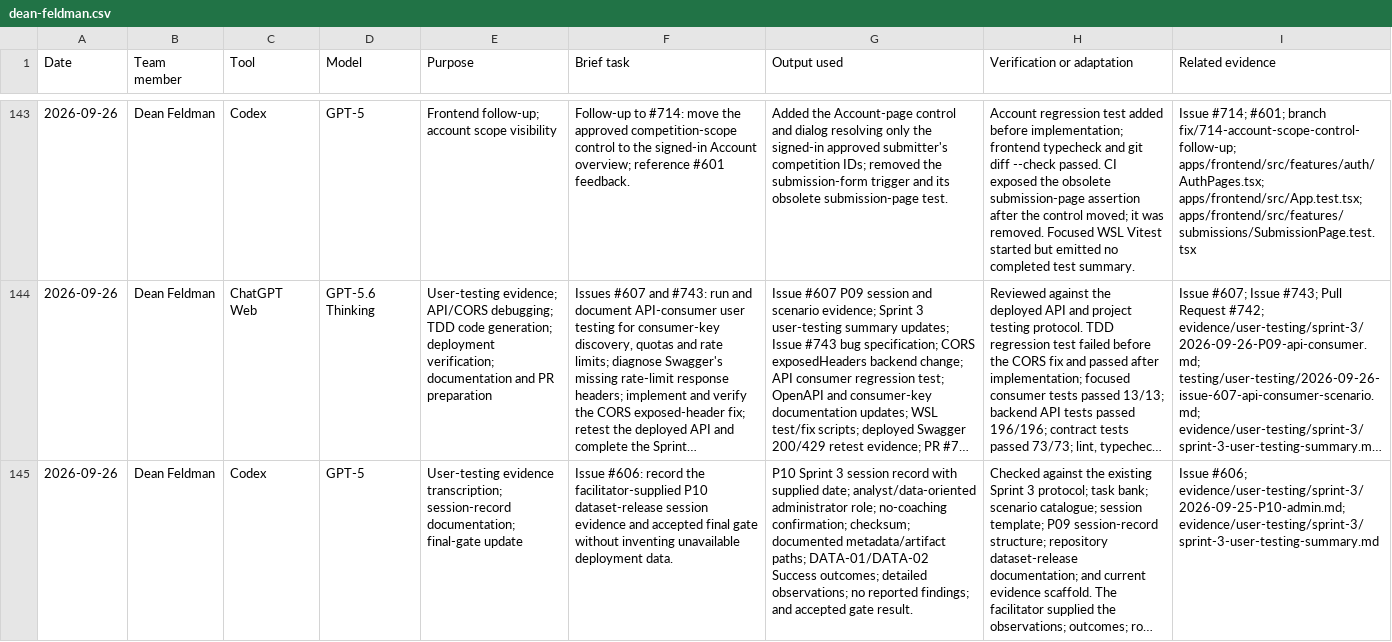
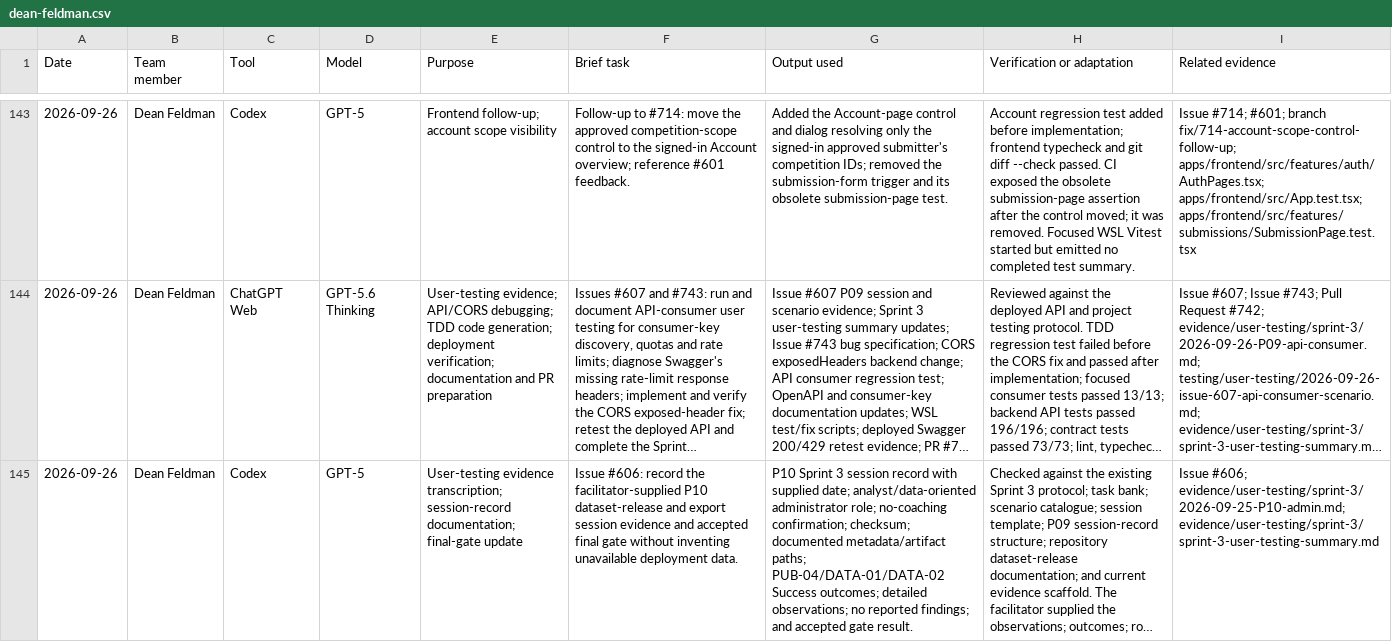
Before and after one commit to NadavSundy/Sport-Analytics-Tool, a CSV file: evidence/ai/registers/dean-feldman.csv, drawn as a sheet; only a part is shown, gaps mark what is left out; long unchanged cells end in …; the diff names each change by its address in the sheet, - before the commit and + after, or states it on an @@ line.

```diff
--- a/evidence/ai/registers/dean-feldman.csv
+++ b/evidence/ai/registers/dean-feldman.csv
-F145 (Brief task): …P10 dataset-release session evidence…
+F145 (Brief task): …P10 dataset-release and export session evidence…
-G145 (Output used): …metadata/artifact paths; DATA-01/DATA-02 Success outcomes;…
+G145 (Output used): …metadata/artifact paths; PUB-04/DATA-01/DATA-02 Success outcomes;…
```
Also changed, not shown: 2 other files.
